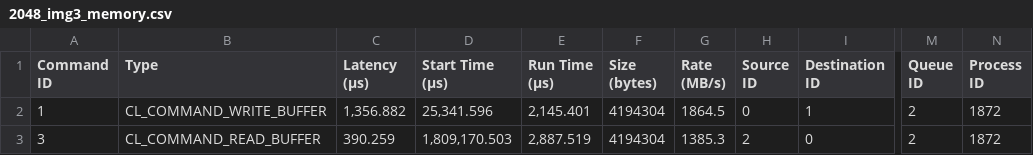
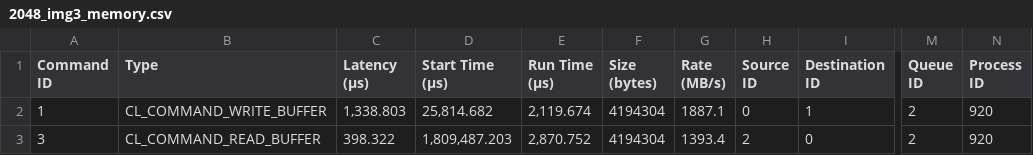
Before and after one commit to kevingmq/darlisson-tcc13, a CSV file: RESULTS/NVIDIA/SOBEL/NVIDIA_GT_520_csv/dados_2048/2048_img3_memory.csv, drawn as a sheet; only a part is shown, gaps mark what is left out; the diff names each change by its address in the sheet, - before the commit and + after, or states it on an @@ line.

Commit message:
[nvidia-gt520] Corrigido resultados da Nvidia GT 520

```diff
--- a/RESULTS/NVIDIA/SOBEL/NVIDIA_GT_520_csv/dados_2048/2048_img3_memory.csv
+++ b/RESULTS/NVIDIA/SOBEL/NVIDIA_GT_520_csv/dados_2048/2048_img3_memory.csv
-C2 (Latency (μs)): 1,356.882
+C2 (Latency (μs)): 1,338.803
-D2 (Start Time (μs)): 25,341.596
+D2 (Start Time (μs)): 25,814.682
-E2 (Run Time (μs)): 2,145.401
+E2 (Run Time (μs)): 2,119.674
-G2 (Rate (MB/s)): 1864.5
+G2 (Rate (MB/s)): 1887.1
-N2:N3 (Process ID): 1872
+N2:N3 (Process ID): 920
-C3 (Latency (μs)): 390.259
+C3 (Latency (μs)): 398.322
-D3 (Start Time (μs)): 1,809,170.503
+D3 (Start Time (μs)): 1,809,487.203
-E3 (Run Time (μs)): 2,887.519
+E3 (Run Time (μs)): 2,870.752
-G3 (Rate (MB/s)): 1385.3
+G3 (Rate (MB/s)): 1393.4
```
Also changed, not shown: RESULTS/NVIDIA/SOBEL/NVIDIA_GT_520_csv/dados_2048/2048_img3_kernel.csv, 7 other files.
